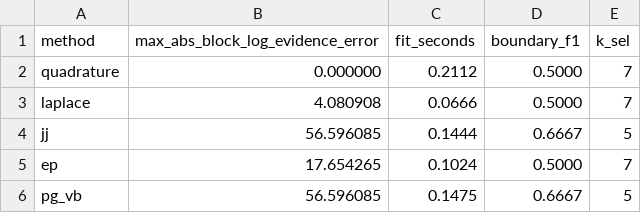
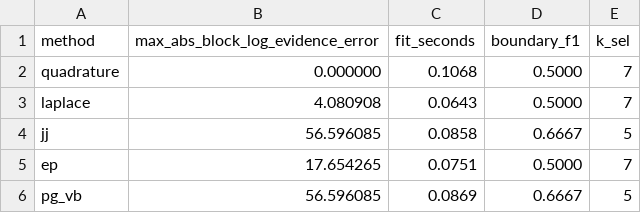
Before and after one commit to osolari/bayesbreak, a CSV file: results/table4_nonconj_tradeoff.csv, drawn as a sheet.

```diff
--- a/results/table4_nonconj_tradeoff.csv
+++ b/results/table4_nonconj_tradeoff.csv
@@ -1,6 +1,6 @@
 method,max_abs_block_log_evidence_error,fit_seconds,boundary_f1,k_sel
-quadrature,0.000000,0.2112,0.5000,7
-laplace,4.080908,0.0666,0.5000,7
-jj,56.596085,0.1444,0.6667,5
-ep,17.654265,0.1024,0.5000,7
-pg_vb,56.596085,0.1475,0.6667,5
+quadrature,0.000000,0.1068,0.5000,7
+laplace,4.080908,0.0643,0.5000,7
+jj,56.596085,0.0858,0.6667,5
+ep,17.654265,0.0751,0.5000,7
+pg_vb,56.596085,0.0869,0.6667,5
```
Also changed, not shown: results/fig5_runtime_scaling.csv, 31 other files.
